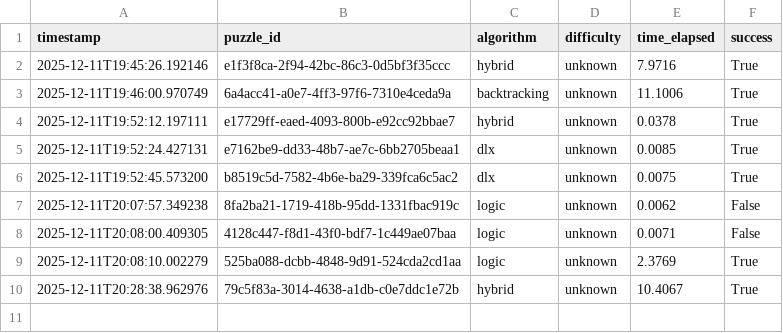
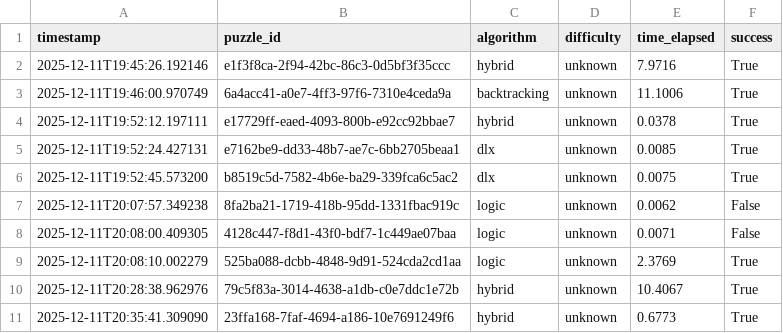
Before and after one commit to devhysterical/sudoku-ai-solver, a CSV file: data/solver_history.csv, drawn as a sheet.

Commit message:
feat: Update solver history with new entry and refine .gitignore for CSV files

```diff
--- a/data/solver_history.csv
+++ b/data/solver_history.csv
@@ -10 +10,2 @@ timestamp,puzzle_id,algorithm,difficulty,time_elapsed,success
 2025-12-11T20:28:38.962976,79c5f83a-3014-4638-a1db-c0e7ddc1e72b,hybrid,unknown,10.4067,True
+2025-12-11T20:35:41.309090,23ffa168-7faf-4694-a186-10e7691249f6,hybrid,unknown,0.6773,True
```
Also changed, not shown: 1 other file.
